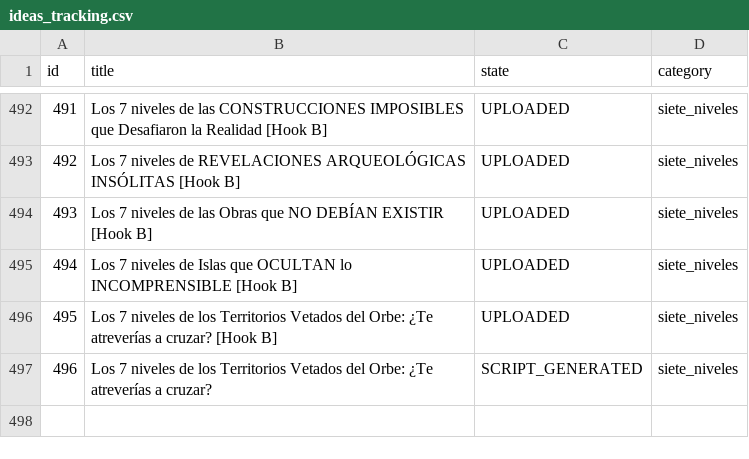
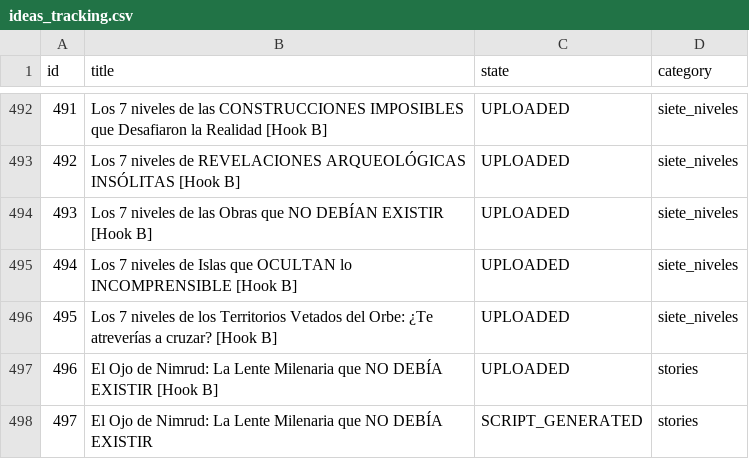
Before and after one commit to danielbenavides2001-blip/AI-Content-Automation-Engine, a CSV file: flows/image_content_generator/out_short/ideas_tracking.csv, drawn as a sheet; only a part is shown, gaps mark what is left out.

```diff
--- a/flows/image_content_generator/out_short/ideas_tracking.csv
+++ b/flows/image_content_generator/out_short/ideas_tracking.csv
@@ -496,2 +496,3 @@ id,title,state,category
 495,Los 7 niveles de los Territorios Vetados del Orbe: ¿Te atreverías a cruzar? [Hook B],UPLOADED,siete_niveles
-496,Los 7 niveles de los Territorios Vetados del Orbe: ¿Te atreverías a cruzar?,SCRIPT_GENERATED,siete_niveles
+496,El Ojo de Nimrud: La Lente Milenaria que NO DEBÍA EXISTIR [Hook B],UPLOADED,stories
+497,El Ojo de Nimrud: La Lente Milenaria que NO DEBÍA EXISTIR,SCRIPT_GENERATED,stories
```
Also changed, not shown: flows/image_content_generator/out_short/automated_posts_history.csv.
